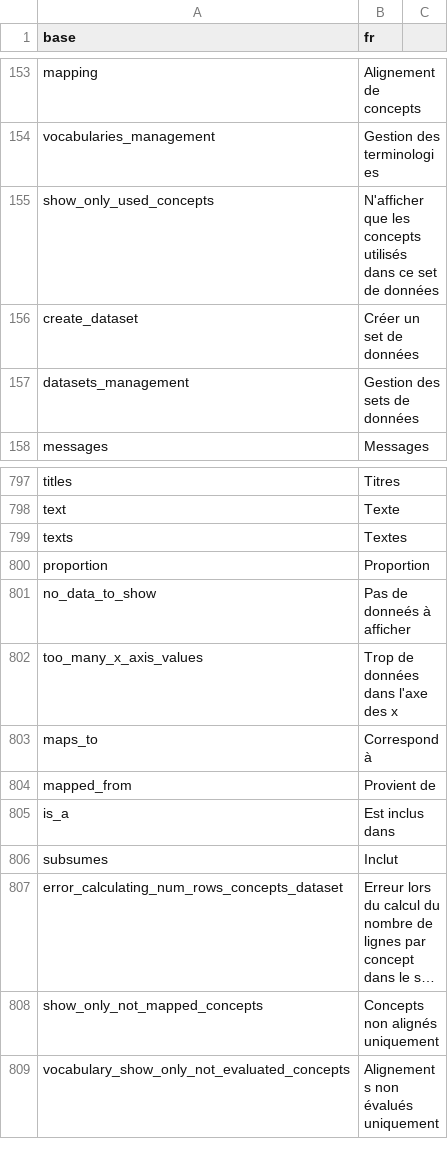
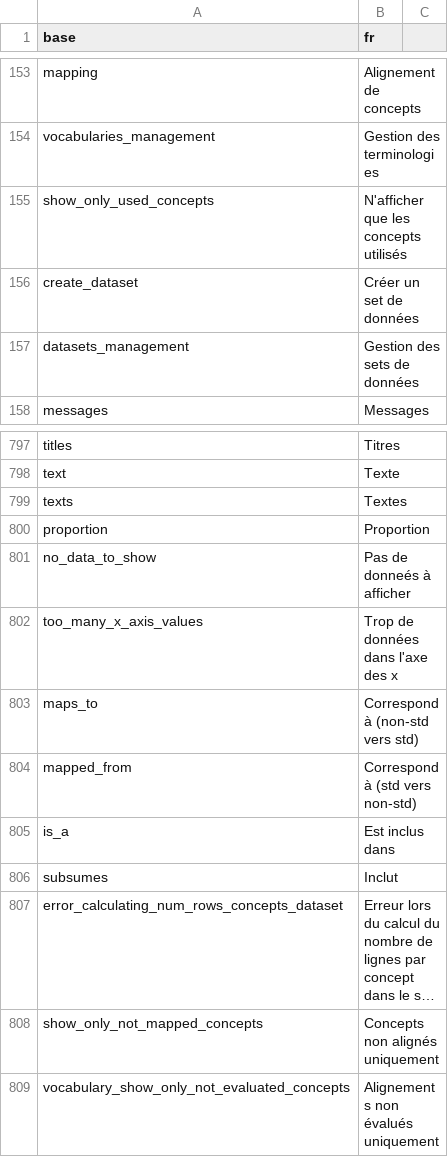
Before and after one commit to BorisDelange/linkr_shinyproxy, a CSV file: translations/translation_fr.csv, drawn as a sheet; only a part is shown, gaps mark what is left out; long unchanged cells end in ….

```diff
--- a/translations/translation_fr.csv
+++ b/translations/translation_fr.csv
@@ -154,3 +154,3 @@ mapping,Alignement de concepts
 vocabularies_management,Gestion des terminologies
-show_only_used_concepts,N'afficher que les concepts utilisés dans ce set de données
+show_only_used_concepts,N'afficher que les concepts utilisés
 create_dataset,Créer un set de données
@@ -802,4 +802,4 @@ no_data_to_show,Pas de donneés à afficher
 too_many_x_axis_values,Trop de données dans l'axe des x
-maps_to,Correspond à
-mapped_from,Provient de
+maps_to,Correspond à (non-std vers std)
+mapped_from,Correspond à (std vers non-std)
 is_a,Est inclus dans
```
Also changed, not shown: translations/translation_en.csv, 6 other files.
